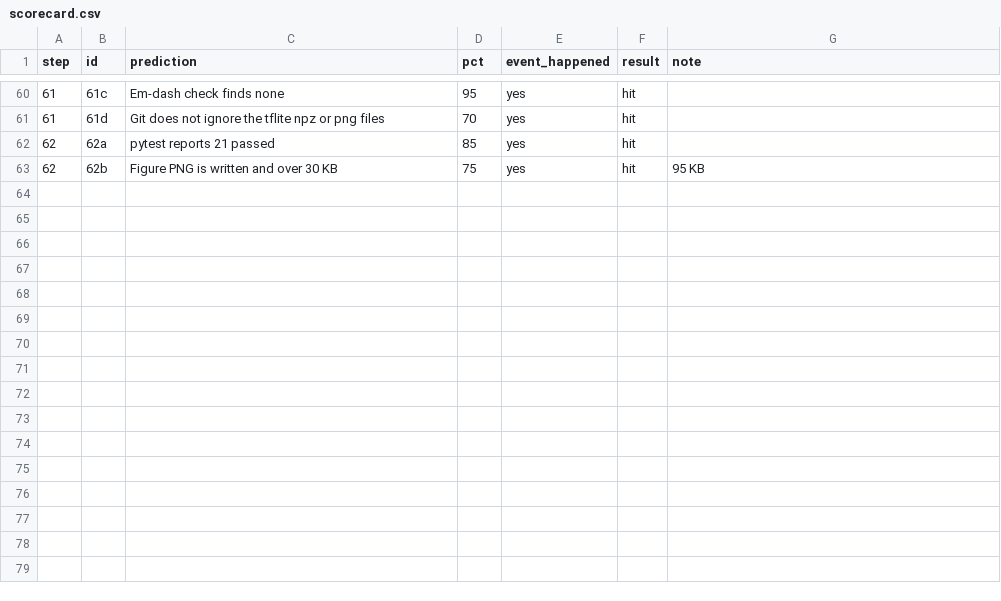
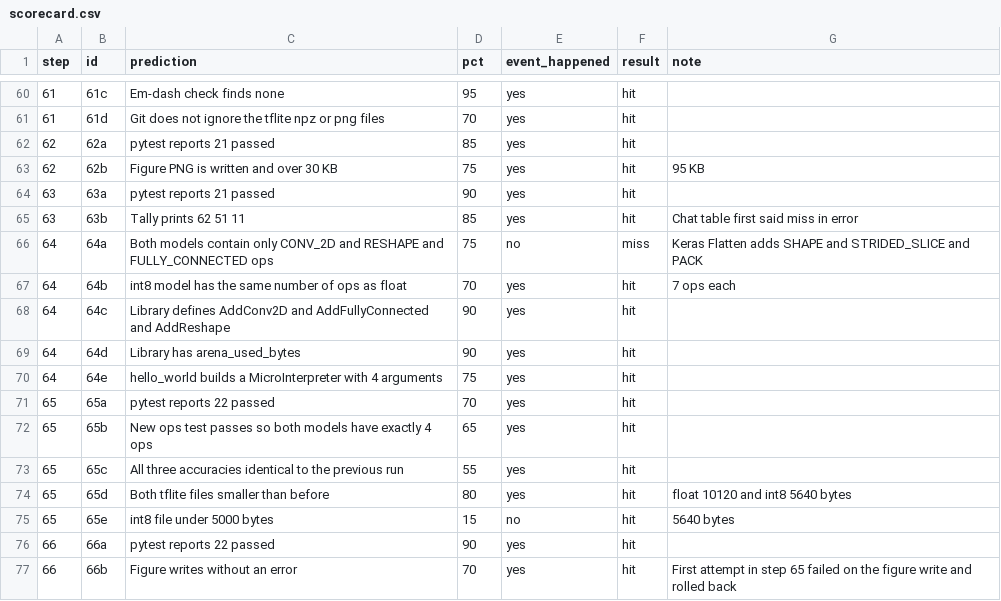
Before and after one commit to baliyu/tinyml-edge-lab, a CSV file: litert_quant/results/scorecard.csv, drawn as a sheet; only a part is shown, gaps mark what is left out.

```diff
--- a/litert_quant/results/scorecard.csv
+++ b/litert_quant/results/scorecard.csv
@@ -63 +63,15 @@ step,id,prediction,pct,event_happened,result,note
 62,62b,Figure PNG is written and over 30 KB,75,yes,hit,95 KB
+63,63a,pytest reports 21 passed,90,yes,hit,
+63,63b,Tally prints 62 51 11,85,yes,hit,Chat table first said miss in error
+64,64a,Both models contain only CONV_2D and RESHAPE and FULLY_CONNECTED ops,75,no,miss,Keras Flatten adds SHAPE and STRIDED_SLICE and PACK
+64,64b,int8 model has the same number of ops as float,70,yes,hit,7 ops each
+64,64c,Library defines AddConv2D and AddFullyConnected and AddReshape,90,yes,hit,
+64,64d,Library has arena_used_bytes,90,yes,hit,
+64,64e,hello_world builds a MicroInterpreter with 4 arguments,75,yes,hit,
+65,65a,pytest reports 22 passed,70,yes,hit,
+65,65b,New ops test passes so both models have exactly 4 ops,65,yes,hit,
+65,65c,All three accuracies identical to the previous run,55,yes,hit,
+65,65d,Both tflite files smaller than before,80,yes,hit,float 10120 and int8 5640 bytes
+65,65e,int8 file under 5000 bytes,15,no,hit,5640 bytes
+66,66a,pytest reports 22 passed,90,yes,hit,
+66,66b,Figure writes without an error,70,yes,hit,First attempt in step 65 failed on the figure write and rolled back
```
Also changed, not shown: 13 other files.
